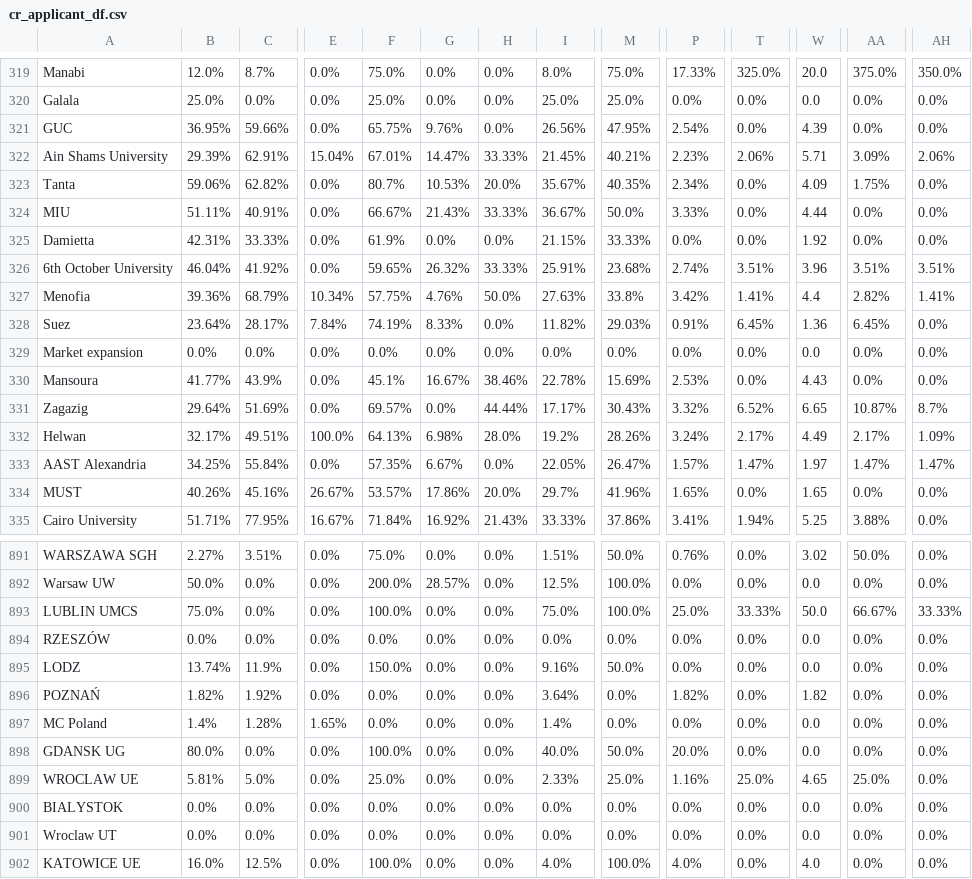
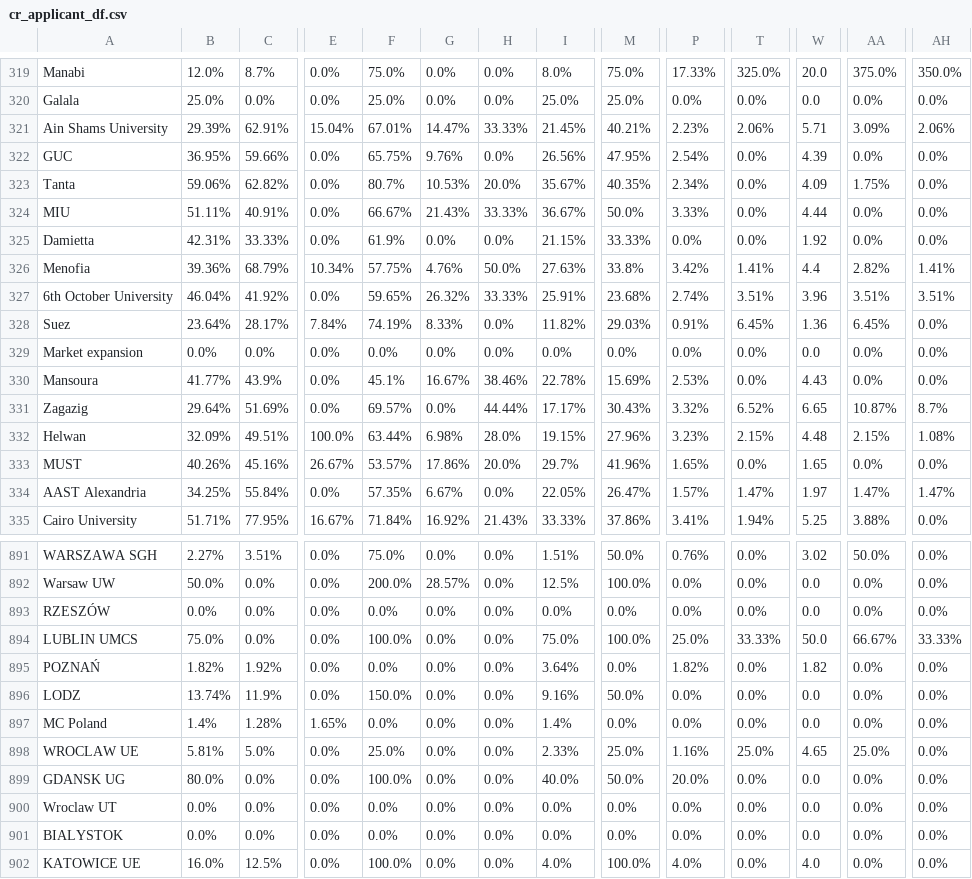
Before and after one commit to AIESEC-LK/data-pipeline, a CSV file: cr_applicant_df.csv, drawn as a sheet; only a part is shown, gaps mark what is left out; the diff covers the shown part only; the diff names each change by its address in the sheet, - before the commit and + after, or states it on an @@ line.

```diff
--- a/cr_applicant_df.csv
+++ b/cr_applicant_df.csv
@@ row 322 moved to row 321: Ain Shams University @@
@@ row 327 moved to row 326: Menofia @@
-B332: 32.17%
+B332: 32.09%
-F332: 64.13%
+F332: 63.44%
-I332: 19.2%
+I332: 19.15%
-M332: 28.26%
+M332: 27.96%
-P332: 3.24%
+P332: 3.23%
-T332: 2.17%
+T332: 2.15%
-W332: 4.49
+W332: 4.48
-AA332: 2.17%
+AA332: 2.15%
-AH332: 1.09%
+AH332: 1.08%
@@ row 334 moved to row 333: MUST @@
@@ row 894 moved to row 893: RZESZÓW @@
@@ row 896 moved to row 895: POZNAŃ @@
@@ row 899 moved to row 898: WROCLAW UE @@
@@ row 901 moved to row 900: Wroclaw UT @@
```
Also changed, not shown: 49 moved rows elsewhere in this file, abs_df.csv, cr_accepted_df.csv, 3 other files.
